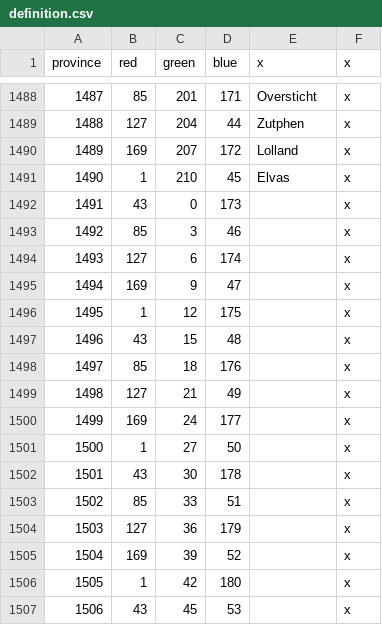
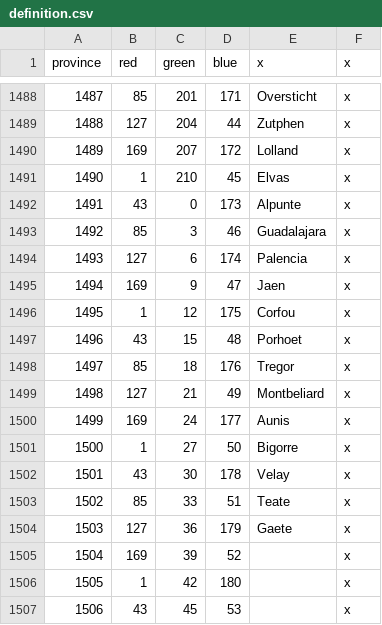
Before and after one commit to localiser/CK2Plus-Core, a CSV file: CK2Plus/map/definition.csv, drawn as a sheet; only a part is shown, gaps mark what is left out.

```diff
--- a/CK2Plus/map/definition.csv
+++ b/CK2Plus/map/definition.csv
@@ -1491,15 +1491,15 @@ province;red;green;blue;x;x
 1490;1;210;45;Elvas;x
-1491;43;0;173;;x
-1492;85;3;46;;x
-1493;127;6;174;;x
-1494;169;9;47;;x
-1495;1;12;175;;x
-1496;43;15;48;;x
-1497;85;18;176;;x
-1498;127;21;49;;x
-1499;169;24;177;;x
-1500;1;27;50;;x
-1501;43;30;178;;x
-1502;85;33;51;;x
-1503;127;36;179;;x
+1491;43;0;173;Alpunte;x
+1492;85;3;46;Guadalajara;x
+1493;127;6;174;Palencia;x
+1494;169;9;47;Jaen;x
+1495;1;12;175;Corfou;x
+1496;43;15;48;Porhoet;x
+1497;85;18;176;Tregor;x
+1498;127;21;49;Montbeliard;x
+1499;169;24;177;Aunis;x
+1500;1;27;50;Bigorre;x
+1501;43;30;178;Velay;x
+1502;85;33;51;Teate;x
+1503;127;36;179;Gaete;x
 1504;169;39;52;;x
```
Also changed, not shown: CK2Plus/localisation/0_provinces.csv, CK2Plus/map/adjacencies.csv, 17 other files.
